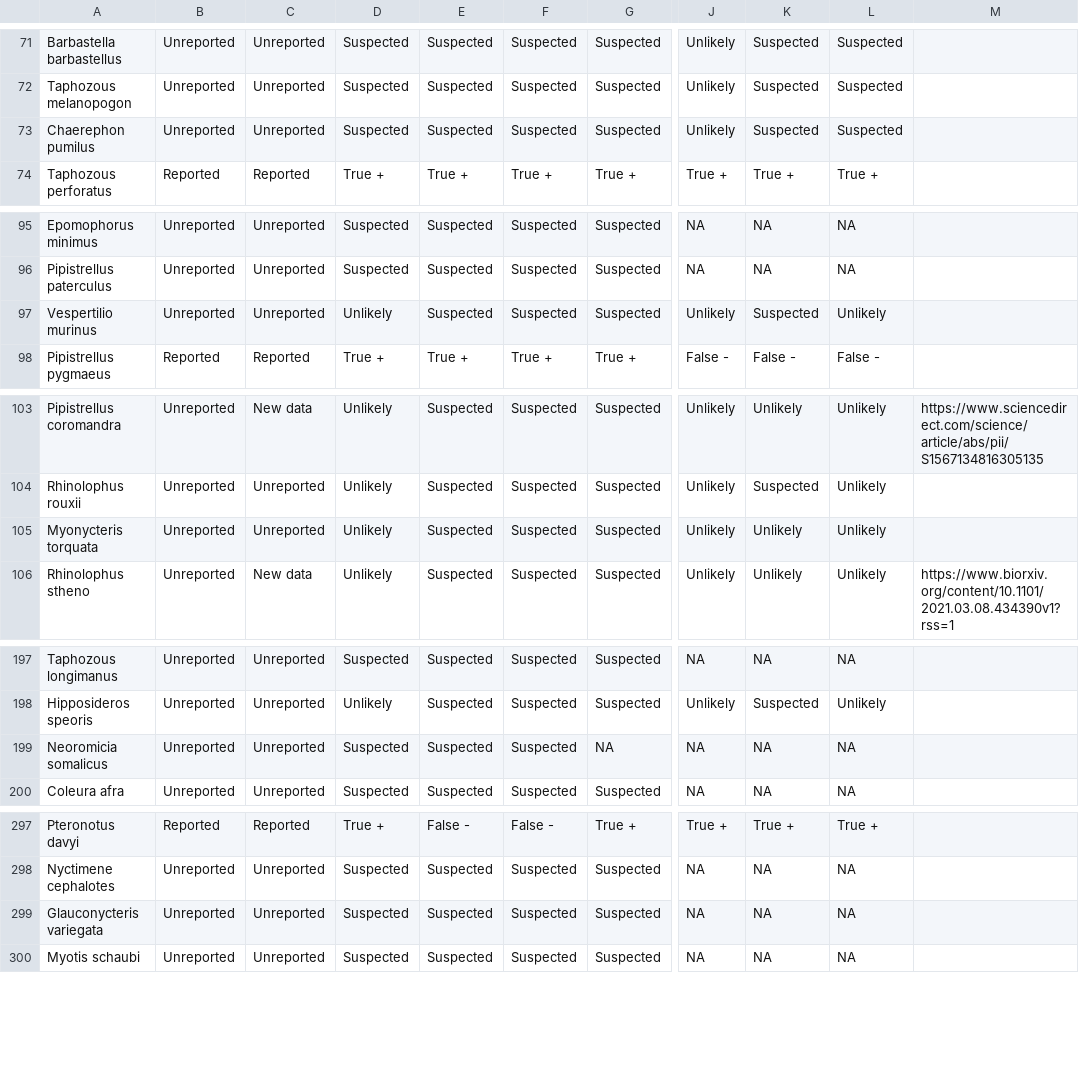
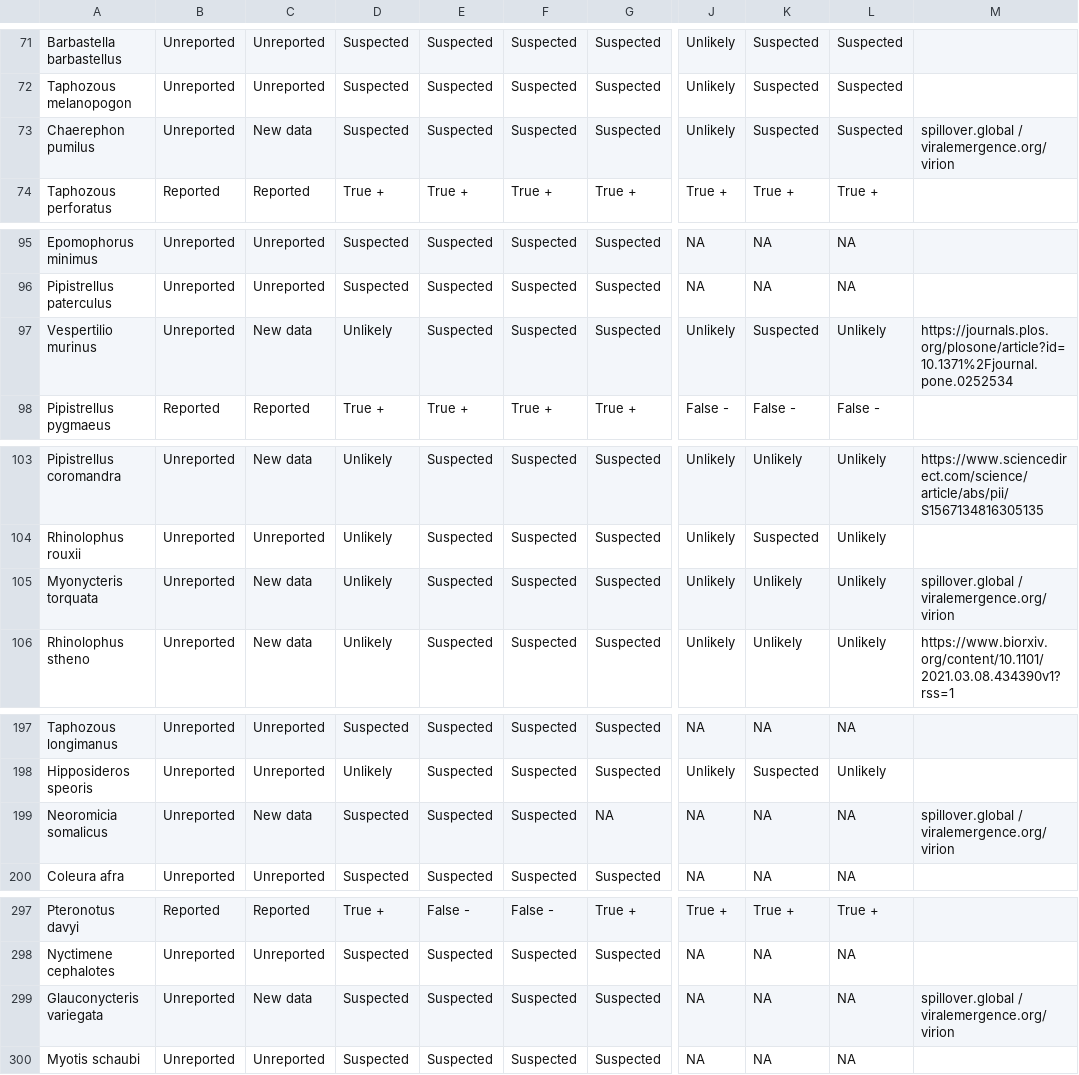
Before and after one commit to viralemergence/Fresnel, a CSV file: BinaryWebsite.csv, drawn as a sheet; only a part is shown, gaps mark what is left out; the diff covers the shown part only; the diff names each change by its address in the sheet, - before the commit and + after, or states it on an @@ line.

```diff
--- a/BinaryWebsite.csv
+++ b/BinaryWebsite.csv
-C73: Unreported
+C73: New data
-M73: (empty)
+M73: spillover.global / viralemergence.org/virion
-C97: Unreported
+C97: New data
-M97: (empty)
+M97: https://journals.plos.org/plosone/article?id=10.1371%2Fjournal.pone.0252534
-C105: Unreported
+C105: New data
-M105: (empty)
+M105: spillover.global / viralemergence.org/virion
-C199: Unreported
+C199: New data
-M199: (empty)
+M199: spillover.global / viralemergence.org/virion
-C299: Unreported
+C299: New data
-M299: (empty)
+M299: spillover.global / viralemergence.org/virion
```
Also changed, not shown: 4 edited cells elsewhere in this file, Scores.csv, 4 other files.
